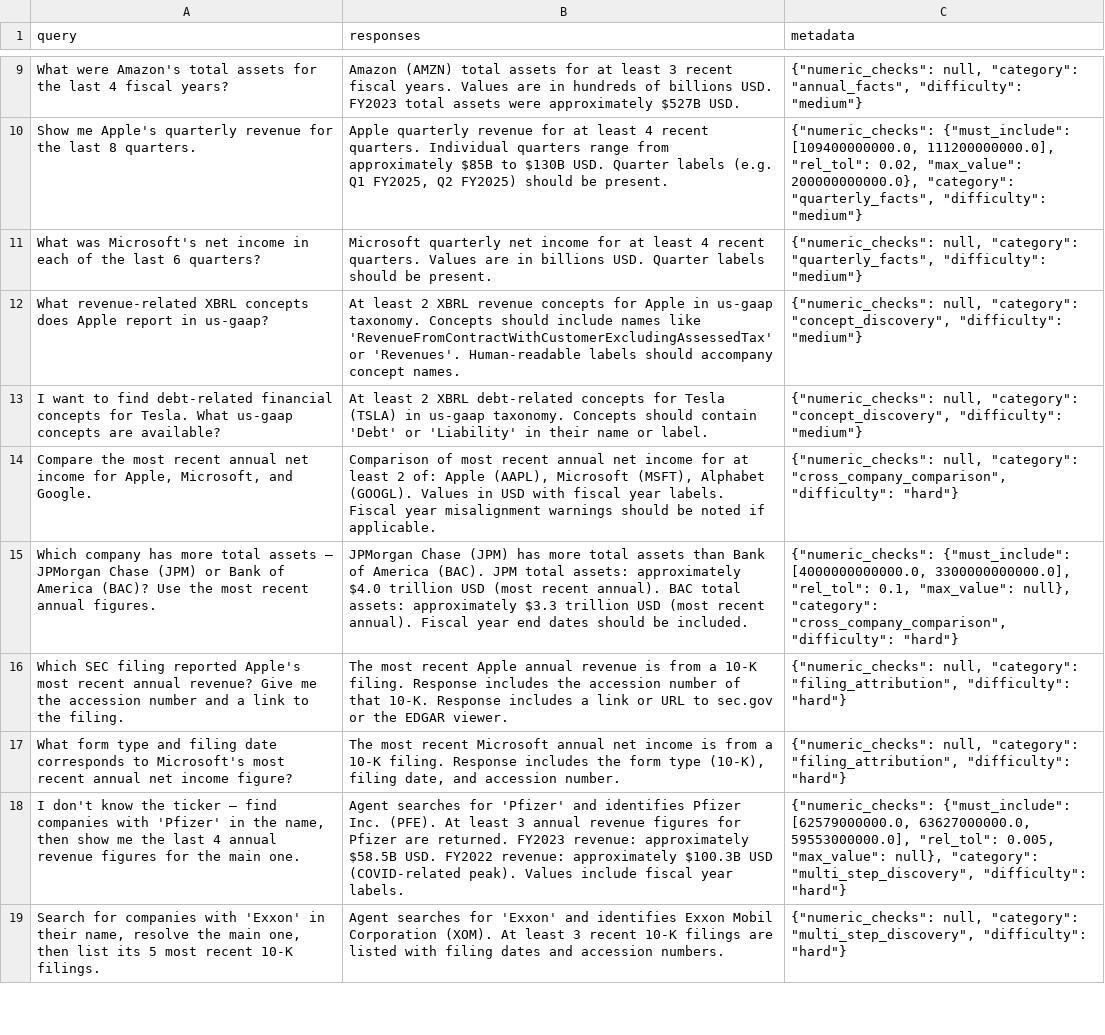
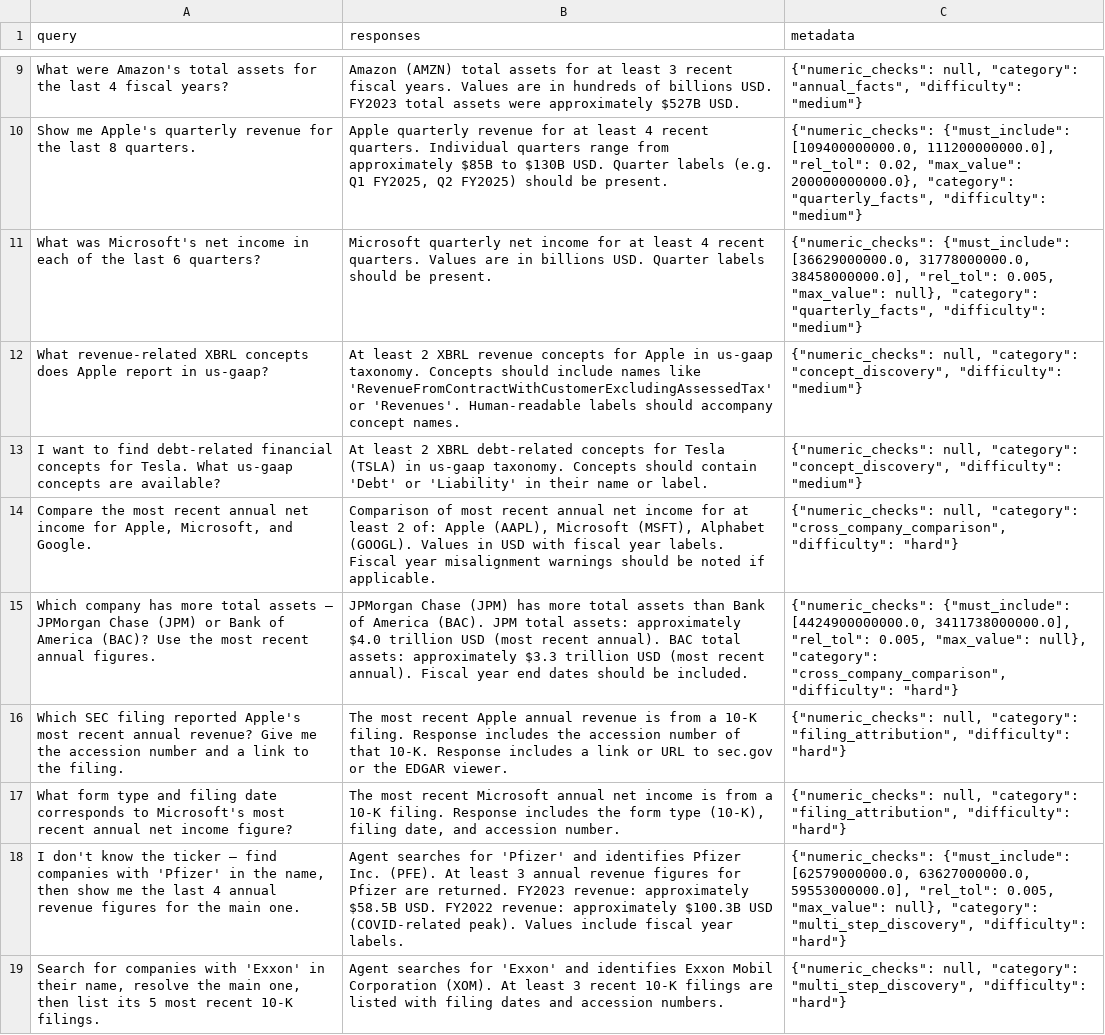
Before and after one commit to mkschihl/sec-edgar-mcp-hackathon, a CSV file: eval/phoenix/datasets/sec-edgar-eval-2/examples/sec-edgar-eval-2.csv, drawn as a sheet; only a part is shown, gaps mark what is left out.

Commit message:
fix(eval): BQ-17 FY2023 mislabel guard, BQ-10 numeric_checks, BQ-07 period-end dates
BQ-17 pass_criteria:
- Remove '$62.6B OR' from FY2023 — $62.6B is the FY2025 value; accepting it for
  FY2023 would pass a year-mislabeling error
- Correct FY2023 wording: '$59.6B (recast) or $58.5B (as originally filed)'
- Add explicit guard: 'Do NOT accept $62.6B for FY2023 — that is the FY2025 value'

BQ-10 pass_criteria + numeric_checks (new):
- Replace 'Mark correct if each row has a distinct period end date' with
  'Values must be single-quarter (not year-to-date) amounts'
- Add specific anchor values from live tool call:
  Q1 FY2027=$36.629B, Q3 FY2026=$31.778B, Q2 FY2026=$38.458B
- numeric_checks: must_include=[36.629e9, 31.778e9, 38.458e9], rel_tol=0.005

BQ-07 pass_criteria:
- Explicitly name FY2025 (ended 2025-09-27, ~$112B) and FY2026 (ended 2026-09-26,
  ~$132B) as historical to prevent judge hallucinating future-date errors

sanity_check.py:
- BQ-10f: update expect_numeric from (any) to (==, 1.0) now that BQ-10 has checks
- BQ-17e: shift response values further from reference (8-12% off) to avoid
  borderline instability on 0.8%-off borderline cases
- BQ-07f: update label/comments for new reference text

sec-edgar-eval-2.csv rebuilt (6 questions now have numeric_checks, was 5)

```diff
--- a/eval/phoenix/datasets/sec-edgar-eval-2/examples/sec-edgar-eval-2.csv
+++ b/eval/phoenix/datasets/sec-edgar-eval-2/examples/sec-edgar-eval-2.csv
@@ -10,3 +10,3 @@ What were Amazon's total assets for the last 4 fiscal years?,Amazon (AMZN) total
 Show me Apple's quarterly revenue for the last 8 quarters.,"Apple quarterly revenue for at least 4 recent quarters. Individual quarters range from approximately $85B to $130B USD. Quarter labels (e.g. Q1 FY2025, Q2 FY2025) should be present.","{""numeric_checks"": {""must_include"": [109400000000.0, 111200000000.0], ""rel_tol"": 0.02, ""max_value"": 200000000000.0}, ""category"": ""quarterly_facts"", ""difficulty"": ""medium""}"
-What was Microsoft's net income in each of the last 6 quarters?,Microsoft quarterly net income for at least 4 recent quarters. Values are in billions USD. Quarter labels should be present.,"{""numeric_checks"": null, ""category"": ""quarterly_facts"", ""difficulty"": ""medium""}"
+What was Microsoft's net income in each of the last 6 quarters?,Microsoft quarterly net income for at least 4 recent quarters. Values are in billions USD. Quarter labels should be present.,"{""numeric_checks"": {""must_include"": [36629000000.0, 31778000000.0, 38458000000.0], ""rel_tol"": 0.005, ""max_value"": null}, ""category"": ""quarterly_facts"", ""difficulty"": ""medium""}"
 What revenue-related XBRL concepts does Apple report in us-gaap?,At least 2 XBRL revenue concepts for Apple in us-gaap taxonomy. Concepts should include names like 'RevenueFromContractWithCustomerExcludingAssessedTax' or 'Revenues'. Human-readable labels should accompany concept names.,"{""numeric_checks"": null, ""category"": ""concept_discovery"", ""difficulty"": ""medium""}"
@@ -14,3 +14,3 @@ I want to find debt-related financial concepts for Tesla. What us-gaap concepts
 "Compare the most recent annual net income for Apple, Microsoft, and Google.","Comparison of most recent annual net income for at least 2 of: Apple (AAPL), Microsoft (MSFT), Alphabet (GOOGL). Values in USD with fiscal year labels. Fiscal year misalignment warnings should be noted if applicable.","{""numeric_checks"": null, ""category"": ""cross_company_comparison"", ""difficulty"": ""hard""}"
-Which company has more total assets — JPMorgan Chase (JPM) or Bank of America (BAC)? Use the most recent annual figures.,JPMorgan Chase (JPM) has more total assets than Bank of America (BAC). JPM total assets: approximately $4.0 trillion USD (most recent annual). BAC total assets: approximately $3.3 trillion USD (most recent annual). Fiscal year end dates should be included.,"{""numeric_checks"": {""must_include"": [4000000000000.0, 3300000000000.0], ""rel_tol"": 0.1, ""max_value"": null}, ""category"": ""cross_company_comparison"", ""difficulty"": ""hard""}"
+Which company has more total assets — JPMorgan Chase (JPM) or Bank of America (BAC)? Use the most recent annual figures.,JPMorgan Chase (JPM) has more total assets than Bank of America (BAC). JPM total assets: approximately $4.0 trillion USD (most recent annual). BAC total assets: approximately $3.3 trillion USD (most recent annual). Fiscal year end dates should be included.,"{""numeric_checks"": {""must_include"": [4424900000000.0, 3411738000000.0], ""rel_tol"": 0.005, ""max_value"": null}, ""category"": ""cross_company_comparison"", ""difficulty"": ""hard""}"
 Which SEC filing reported Apple's most recent annual revenue? Give me the accession number and a link to the filing.,The most recent Apple annual revenue is from a 10-K filing. Response includes the accession number of that 10-K. Response includes a link or URL to sec.gov or the EDGAR viewer.,"{""numeric_checks"": null, ""category"": ""filing_attribution"", ""difficulty"": ""hard""}"
```
Also changed, not shown: 2 other files.
